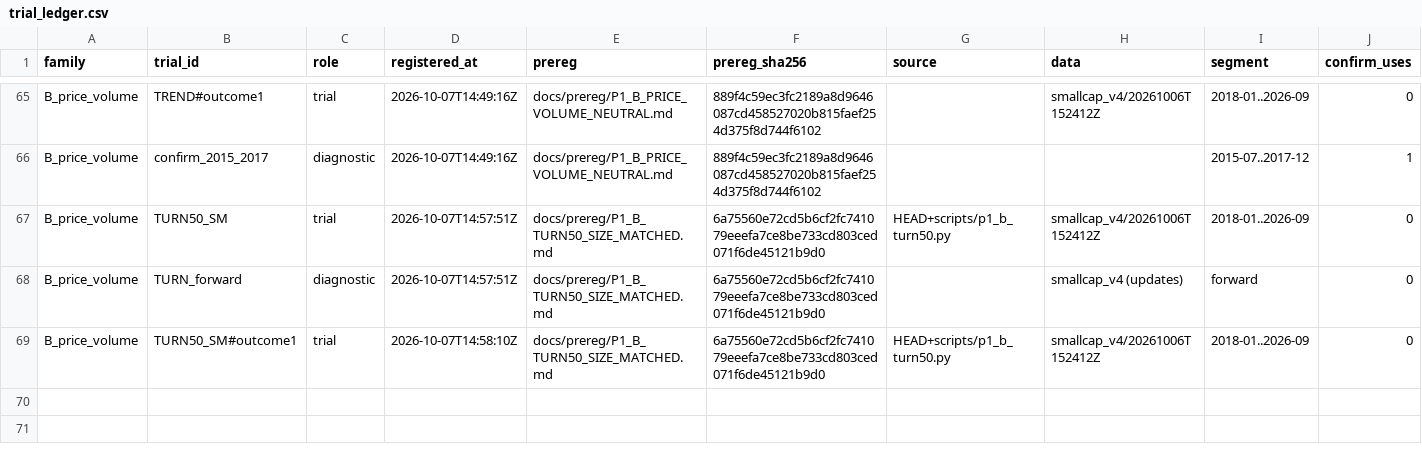
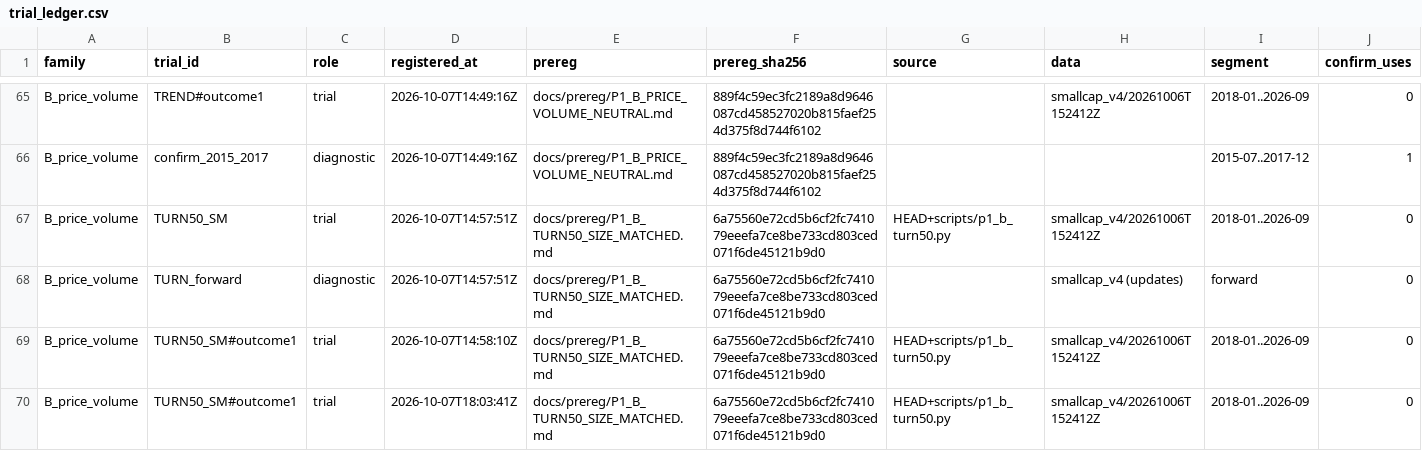
Before and after one commit to vinoleo1996-ui/QuantLab, a CSV file: docs/trial_ledger.csv, drawn as a sheet; only a part is shown, gaps mark what is left out; rows hold the shown columns only; the diff names each change by its address in the sheet, - before the commit and + after, or states it on an @@ line.

```diff
--- a/docs/trial_ledger.csv
+++ b/docs/trial_ledger.csv
+row 70: B_price_volume | TURN50_SM#outcome1 | trial | 2026-10-07T18:03:41Z | docs/prereg/P1_B_TURN50_SIZE_MATCHED.md | 6a75560e72cd5b6cf2fc741079eeefa7ce8be733cd803ced071f6de45121b9d0 | HEAD+scripts/p1_b_turn50.py | smallcap_v4/20261006T152412Z | 2018-01..2026-09 | 0
```
Also changed, not shown: 1 other file.
